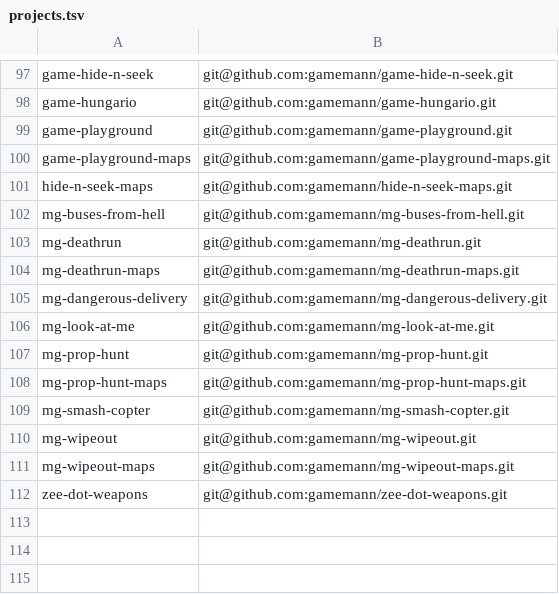
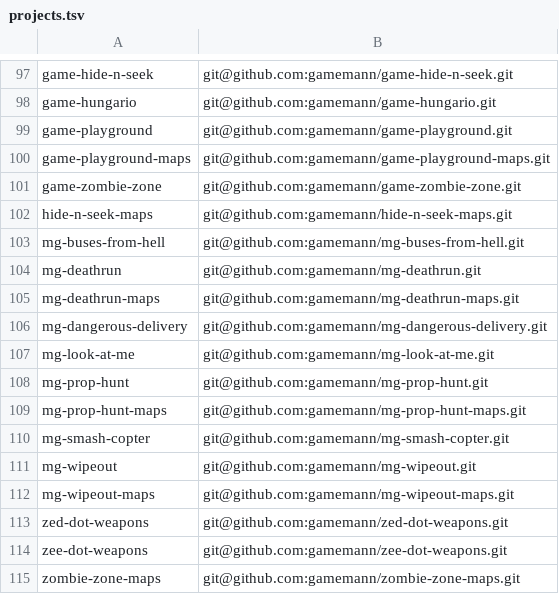
Before and after one commit to modcommunity/dot-bootstrap, a TSV file: projects.tsv, drawn as a sheet; only a part is shown, gaps mark what is left out.

```diff
--- a/projects.tsv
+++ b/projects.tsv
@@ -100,2 +100,3 @@ game-playground	git@github.com:gamemann/game-playground.git
 game-playground-maps	git@github.com:gamemann/game-playground-maps.git
+game-zombie-zone	git@github.com:gamemann/game-zombie-zone.git
 hide-n-seek-maps	git@github.com:gamemann/hide-n-seek-maps.git
@@ -111,2 +112,4 @@ mg-wipeout	git@github.com:gamemann/mg-wipeout.git
 mg-wipeout-maps	git@github.com:gamemann/mg-wipeout-maps.git
+zed-dot-weapons	git@github.com:gamemann/zed-dot-weapons.git
 zee-dot-weapons	git@github.com:gamemann/zee-dot-weapons.git
+zombie-zone-maps	git@github.com:gamemann/zombie-zone-maps.git
```
